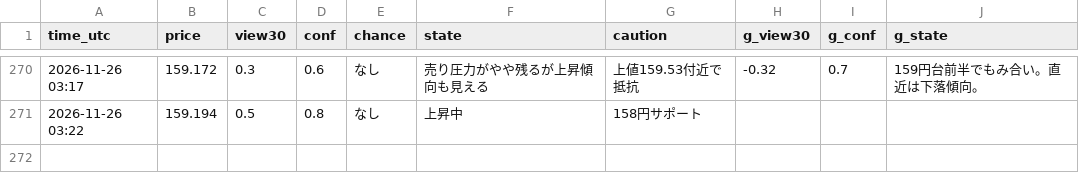
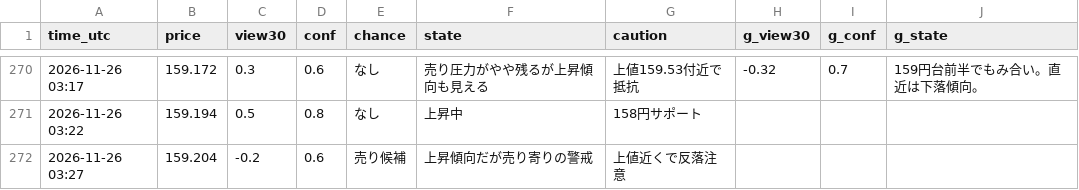
Before and after one commit to ke104-debug/fx-, a CSV file: journal/quick_ai.csv, drawn as a sheet; only a part is shown, gaps mark what is left out.

Commit message:
記録を更新 (5分監視) 2026-11-26T03:27Z

```diff
--- a/journal/quick_ai.csv
+++ b/journal/quick_ai.csv
@@ -271 +271,2 @@ time_utc,price,view30,conf,chance,state,caution,g_view30,g_conf,g_state
 2026-11-26 03:22,159.194,0.5,0.8,なし,上昇中,158円サポート,,,
+2026-11-26 03:27,159.204,-0.2,0.6,売り候補,上昇傾向だが売り寄りの警戒,上値近くで反落注意,,,
```
